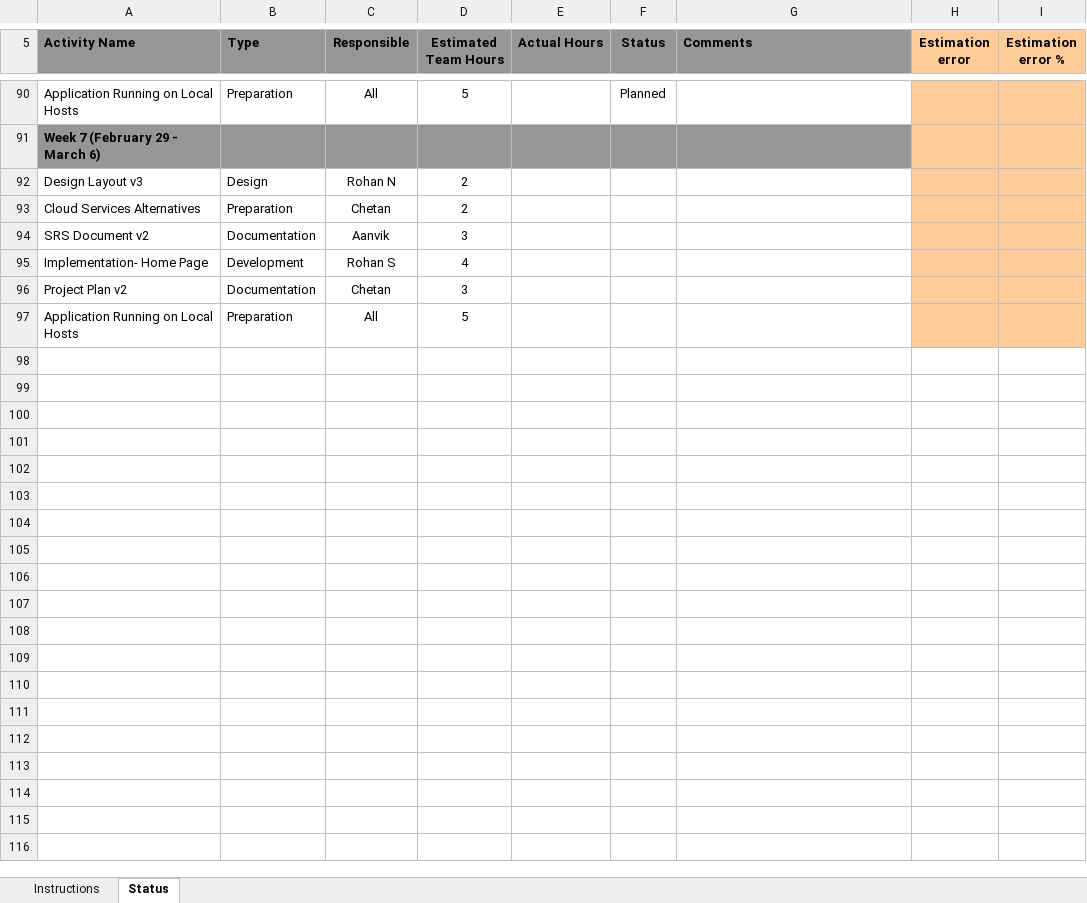
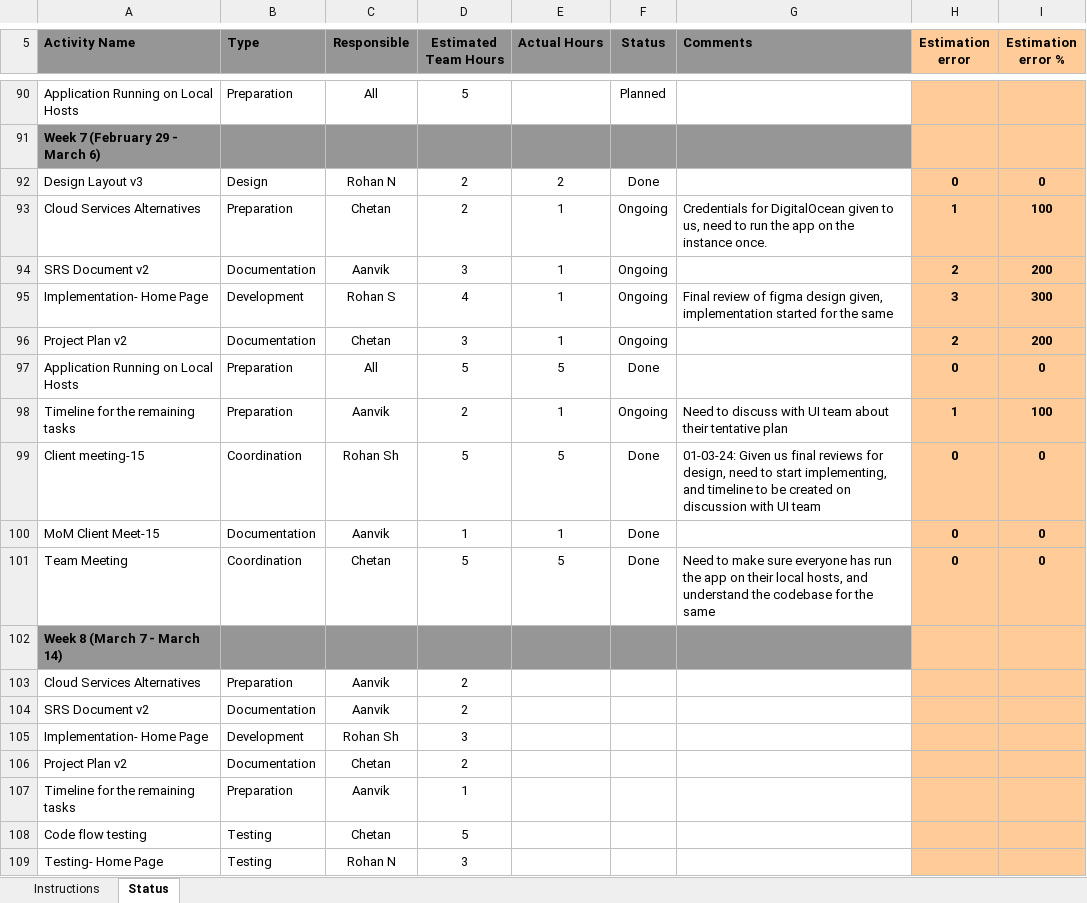
Before and after one commit to gitPROhan/perceptive-app, an Excel workbook: StatusTracker_Team33.xlsx, sheet Status, drawn as a sheet; only a part is shown, gaps mark what is left out; values as stored, in another font and other column widths than the file's, no borders; conditional formats not drawn; removed rows and columns are numbered as before the commit, all else as after; the diff names each change by its address in the sheet, - before the commit and + after, or states it on an @@ line.

Commit message:
Week 7 completed, Week 8 scheduled

```diff
--- a/StatusTracker_Team33.xlsx (sheet Status)
+++ b/StatusTracker_Team33.xlsx (sheet Status)
-E92 (Actual Hours): (empty)
+E92 (Actual Hours): 2
-F92 (Status): (empty)
+F92 (Status): Done
-H92 (Estimation error): (empty)
+H92 (Estimation error): 0
-I92 (Estimation error %): (empty)
+I92 (Estimation error %): 0
+row 93: Cloud Services Alternatives | Preparation | Chetan | 2 | 1 | Ongoing | Credentials for DigitalOcean given to us, need to run the app on the instance once. | 1 | 100
+row 94: SRS Document v2 | Documentation | Aanvik | 3 | 1 | Ongoing |  | 2 | 200
+row 95: Implementation- Home Page | Development | Rohan S | 4 | 1 | Ongoing | Final review of figma design given, implementation started for the same | 3 | 300
+row 96: Project Plan v2 | Documentation | Chetan | 3 | 1 | Ongoing |  | 2 | 200
+row 97: Application Running on Local Hosts | Preparation | All | 5 | 5 | Done |  | 0 | 0
+row 98: Timeline for the remaining tasks | Preparation | Aanvik | 2 | 1 | Ongoing | Need to discuss with UI team about their tentative plan | 1 | 100
+row 99: Client meeting-15 | Coordination | Rohan Sh | 5 | 5 | Done | 01-03-24: Given us final reviews for design, need to start implementing, and timeline to be created on discussion with UI team | 0 | 0
+row 100: MoM Client Meet-15 | Documentation | Aanvik | 1 | 1 | Done |  | 0 | 0
+row 101: Team Meeting | Coordination | Chetan | 5 | 5 | Done | Need to make sure everyone has run the app on their local hosts, and understand the codebase for the same | 0 | 0
+row 102: Week 8 (March 7 - March 14)
-C103 (Responsible): Chetan
+C103 (Responsible): Aanvik
-D104 (Estimated Team Hours): 3
+D104 (Estimated Team Hours): 2
-C105 (Responsible): Rohan S
+C105 (Responsible): Rohan Sh
-D105 (Estimated Team Hours): 4
+D105 (Estimated Team Hours): 3
-D106 (Estimated Team Hours): 3
+D106 (Estimated Team Hours): 2
-row 97: Application Running on Local Hosts | Preparation | All | 5
+row 107: Timeline for the remaining tasks | Preparation | Aanvik | 1
+row 108: Code flow testing | Testing | Chetan | 5
+row 109: Testing- Home Page | Testing | Rohan N | 3
```
Also changed, not shown: formulas that keep their value.
